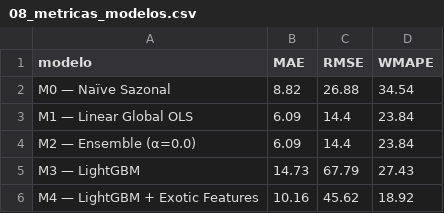
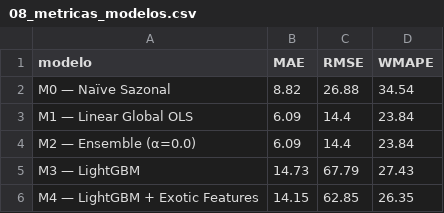
Before and after one commit to lucalazengo/ML-Forecast-Seg, a CSV file: reports/tables/08_metricas_modelos.csv, drawn as a sheet.

```diff
--- a/reports/tables/08_metricas_modelos.csv
+++ b/reports/tables/08_metricas_modelos.csv
@@ -5,2 +5,2 @@ M2 — Ensemble (α=0.0),6.09,14.4,23.84
 M3 — LightGBM,14.73,67.79,27.43
-M4 — LightGBM + Exotic Features,10.16,45.62,18.92
+M4 — LightGBM + Exotic Features,14.15,62.85,26.35
```
Also changed, not shown: reports/tables/10_feature_importance_exotic.csv, 48 other files.
